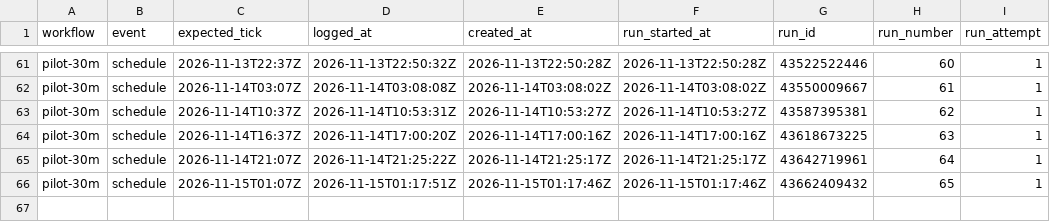
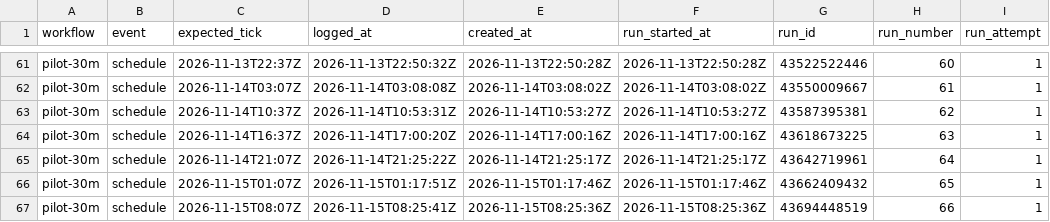
Before and after one commit to borbiuk/git-coin-pilot, a CSV file: pilot-30m.csv, drawn as a sheet; only a part is shown, gaps mark what is left out.

```diff
--- a/pilot-30m.csv
+++ b/pilot-30m.csv
@@ -66 +66,2 @@ pilot-30m,schedule,2026-11-14T21:07Z,2026-11-14T21:25:22Z,2026-11-14T21:25:17Z,2
 pilot-30m,schedule,2026-11-15T01:07Z,2026-11-15T01:17:51Z,2026-11-15T01:17:46Z,2026-11-15T01:17:46Z,43662409432,65,1
+pilot-30m,schedule,2026-11-15T08:07Z,2026-11-15T08:25:41Z,2026-11-15T08:25:36Z,2026-11-15T08:25:36Z,43694448519,66,1
```
